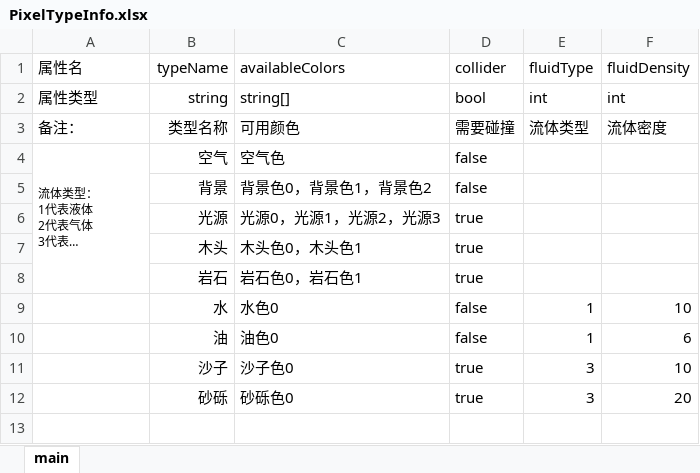
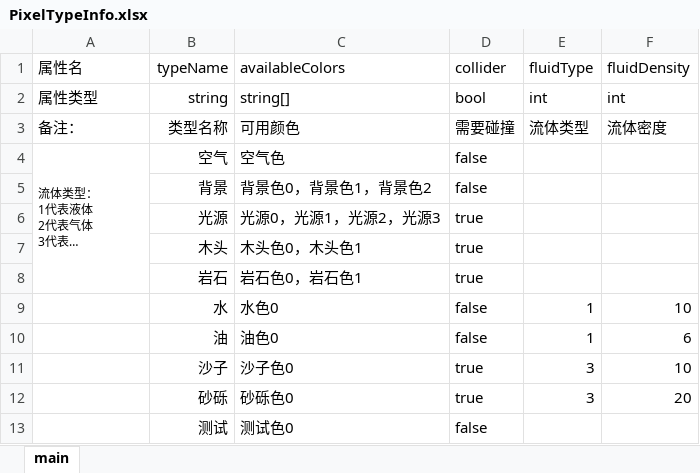
Before and after one commit to Luojingqi/PixelRayOcclusion, an Excel workbook: Assets/StreamingAssets/Excel/PixelTypeInfo.xlsx, sheet main, drawn as a sheet; long unchanged cells end in …; values as stored, in another font and other column widths than the file's, no borders; the diff names each change by its address in the sheet, - before the commit and + after, or states it on an @@ line.

```diff
--- a/Assets/StreamingAssets/Excel/PixelTypeInfo.xlsx (sheet main)
+++ b/Assets/StreamingAssets/Excel/PixelTypeInfo.xlsx (sheet main)
+row 13:  | 测试 | 测试色0 | false
```
Also changed, not shown: Assets/StreamingAssets/Excel/PixelColorInfo.xlsm, 30 other files.
